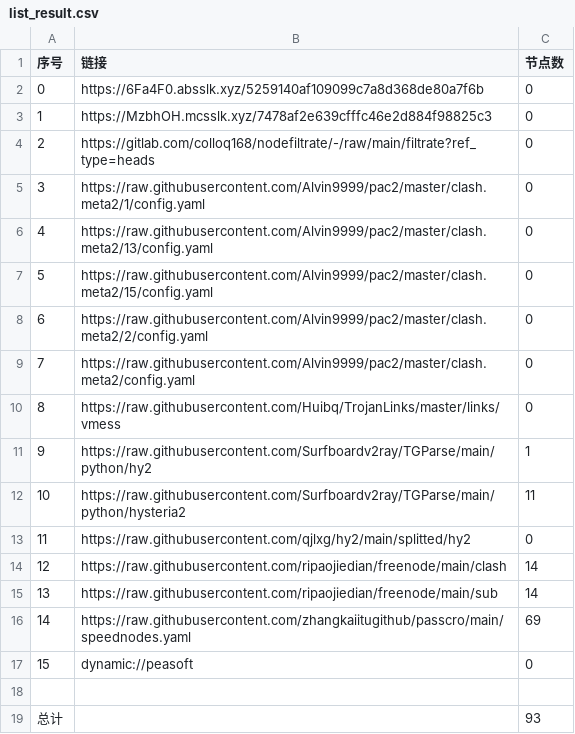
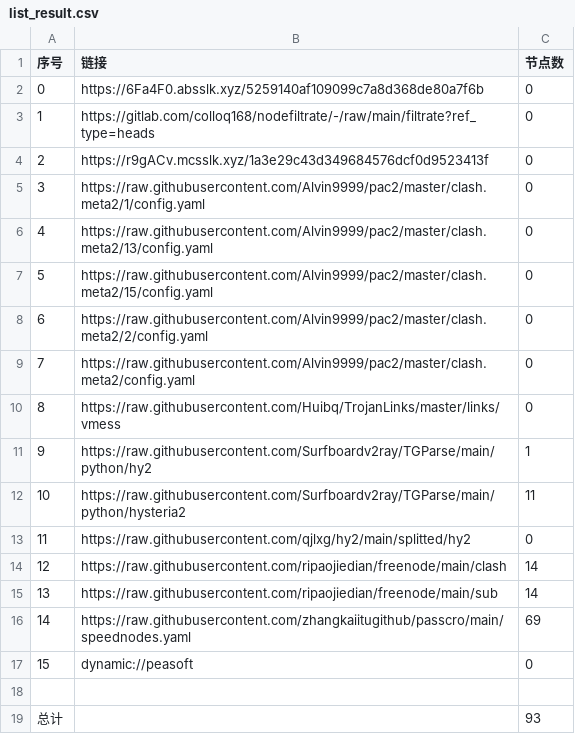
Before and after one commit to link8077/AutoMergePublicNodes, a CSV file: list_result.csv, drawn as a sheet.

```diff
--- a/list_result.csv
+++ b/list_result.csv
@@ -2,4 +2,4 @@
 0,https://6Fa4F0.absslk.xyz/5259140af109099c7a8d368de80a7f6b,0
-1,https://MzbhOH.mcsslk.xyz/7478af2e639cfffc46e2d884f98825c3,0
-2,https://gitlab.com/colloq168/nodefiltrate/-/raw/main/filtrate?ref_type=heads,0
+1,https://gitlab.com/colloq168/nodefiltrate/-/raw/main/filtrate?ref_type=heads,0
+2,https://r9gACv.mcsslk.xyz/1a3e29c43d349684576dcf0d9523413f,0
 3,https://raw.githubusercontent.com/Alvin9999/pac2/master/clash.meta2/1/config.yaml,0
```
Also changed, not shown: 3 other files.
